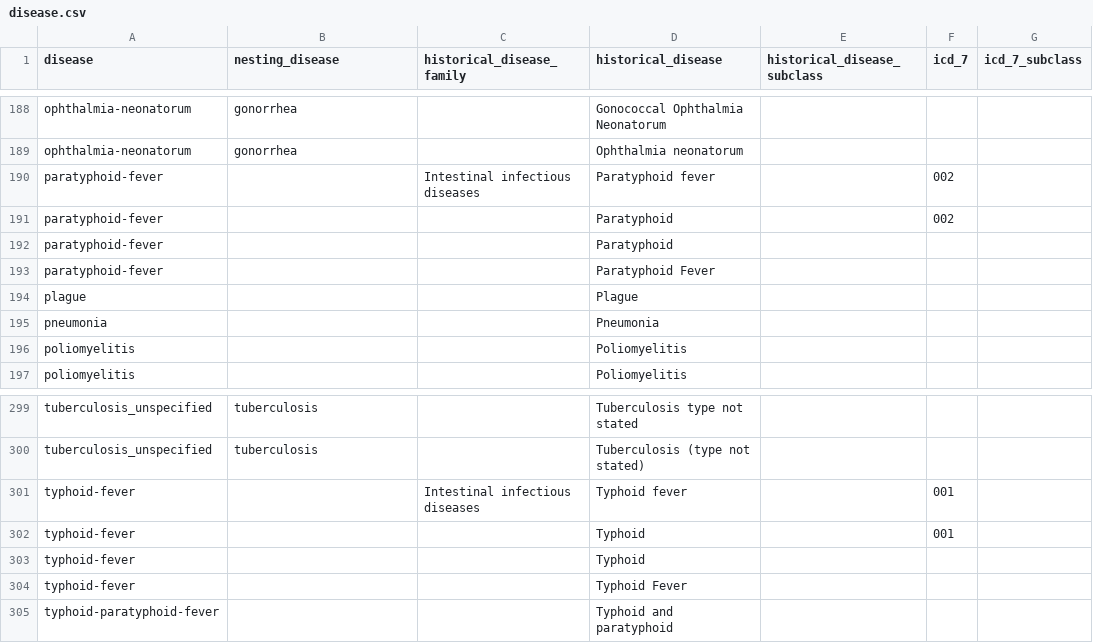
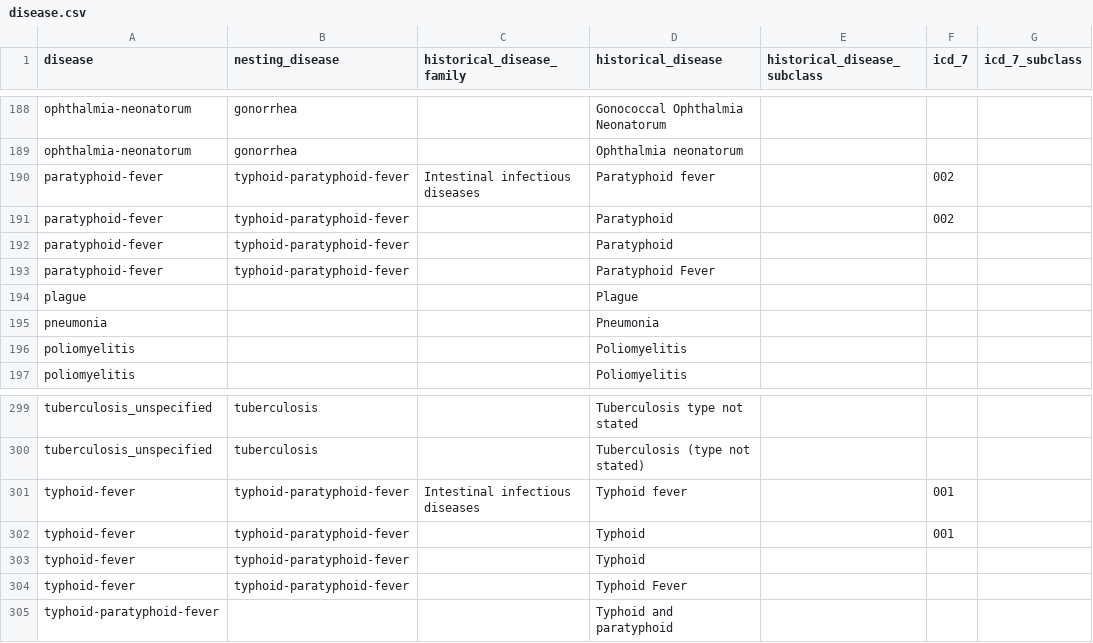
Before and after one commit to canmod/iidda, a CSV file: lookup-tables/disease.csv, drawn as a sheet; only a part is shown, gaps mark what is left out; the diff names each change by its address in the sheet, - before the commit and + after, or states it on an @@ line.

Commit message:
:rocket: update disease lookup table

```diff
--- a/lookup-tables/disease.csv
+++ b/lookup-tables/disease.csv
-B190:B193 (nesting_disease): (empty)
+B190:B193 (nesting_disease): typhoid-paratyphoid-fever
-B301:B304 (nesting_disease): (empty)
+B301:B304 (nesting_disease): typhoid-paratyphoid-fever
```
